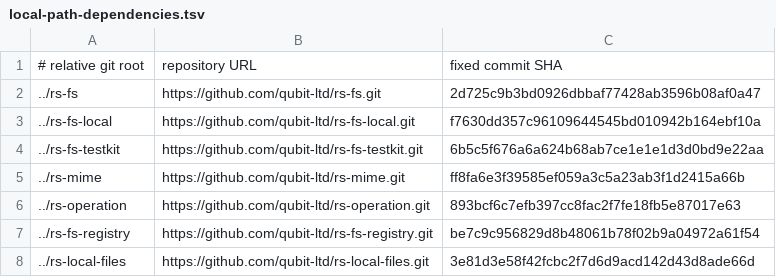
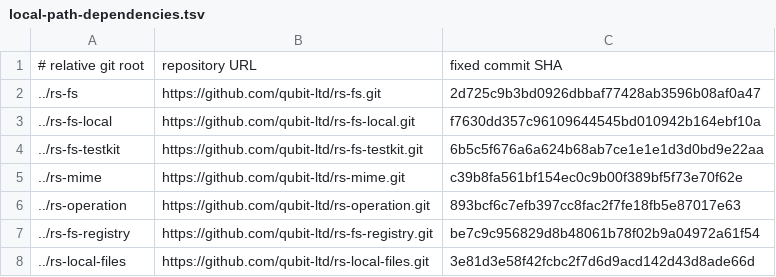
Before and after one commit to qubit-ltd/rs-magika, a TSV file: .infra/ci/local-path-dependencies.tsv, drawn as a sheet.

Commit message:
chore(ci): pin Magika MIME candidate source

```diff
--- a/.infra/ci/local-path-dependencies.tsv
+++ b/.infra/ci/local-path-dependencies.tsv
@@ -4,3 +4,3 @@
 ../rs-fs-testkit	https://github.com/qubit-ltd/rs-fs-testkit.git	6b5c5f676a6a624b68ab7ce1e1e1d3d0bd9e22aa
-../rs-mime	https://github.com/qubit-ltd/rs-mime.git	ff8fa6e3f39585ef059a3c5a23ab3f1d2415a66b
+../rs-mime	https://github.com/qubit-ltd/rs-mime.git	c39b8fa561bf154ec0c9b00f389bf5f73e70f62e
 ../rs-operation	https://github.com/qubit-ltd/rs-operation.git	893bcf6c7efb397cc8fac2f7fe18fb5e87017e63
```
